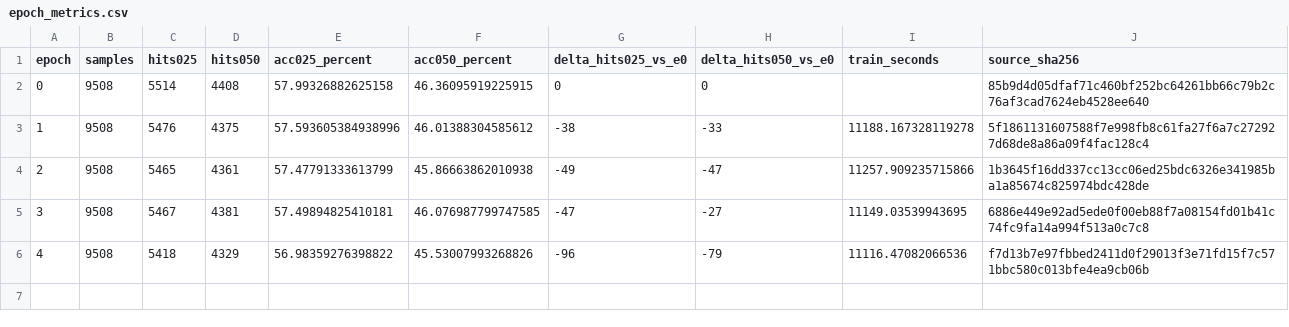
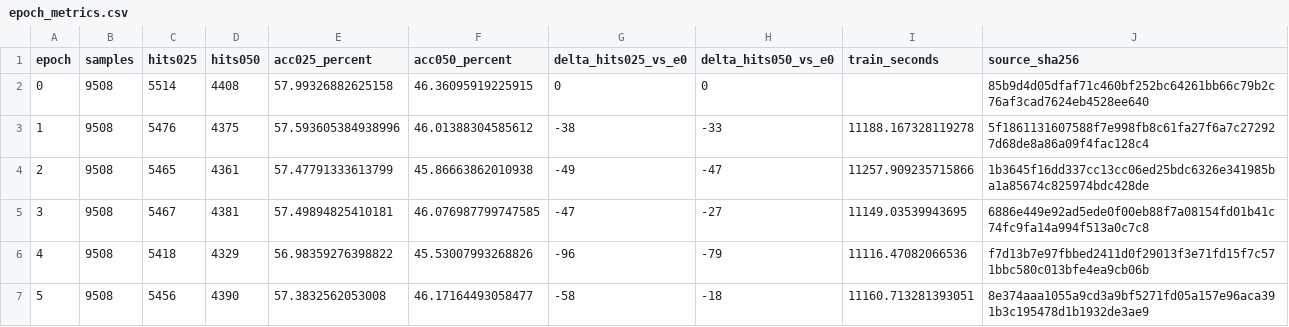
Before and after one commit to 666666666666gao/MCLN, a CSV file: docs/results/cs_mcln_scanrefer_native_20260926/epoch_metrics.csv, drawn as a sheet; the diff names each change by its address in the sheet, - before the commit and + after, or states it on an @@ line.

```diff
--- a/docs/results/cs_mcln_scanrefer_native_20260926/epoch_metrics.csv
+++ b/docs/results/cs_mcln_scanrefer_native_20260926/epoch_metrics.csv
+row 7: 5 | 9508 | 5456 | 4390 | 57.3832562053008 | 46.17164493058477 | -58 | -18 | 11160.713281393051 | 8e374aaa1055a9cd3a9bf5271fd05a157e96aca391b3c195478d1b1932de3ae9
```
Also changed, not shown: 4 other files.
